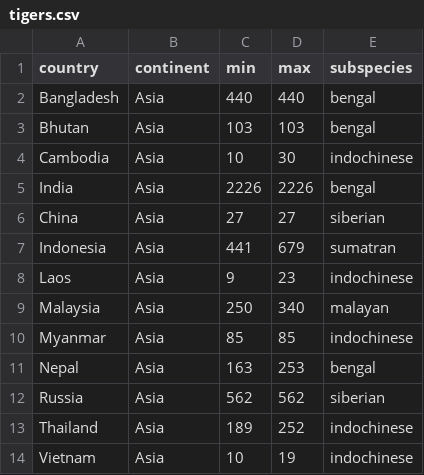
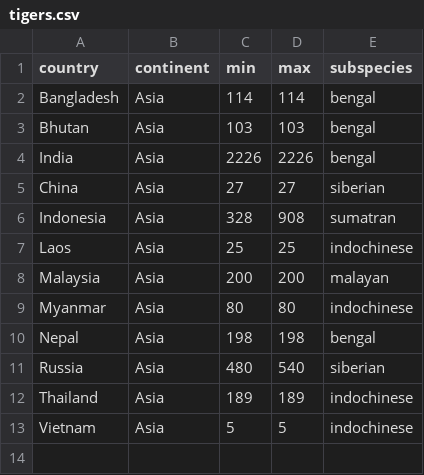
Before and after one commit to 4ndrewparr/state-of-the-tiger, a CSV file: tigers.csv, drawn as a sheet.

```diff
--- a/tigers.csv
+++ b/tigers.csv
@@ -1,14 +1,13 @@
 country,continent,min,max,subspecies
-Bangladesh,Asia,440,440,bengal
+Bangladesh,Asia,114,114,bengal
 Bhutan,Asia,103,103,bengal
-Cambodia,Asia,10,30,indochinese
 India,Asia,2226,2226,bengal
 China,Asia,27,27,siberian
-Indonesia,Asia,441,679,sumatran
-Laos,Asia,9,23,indochinese
-Malaysia,Asia,250,340,malayan
-Myanmar,Asia,85,85,indochinese
-Nepal,Asia,163,253,bengal
-Russia,Asia,562,562,siberian
-Thailand,Asia,189,252,indochinese
-Vietnam,Asia,10,19,indochinese
+Indonesia,Asia,328,908,sumatran
+Laos,Asia,25,25,indochinese
+Malaysia,Asia,200,200,malayan
+Myanmar,Asia,80,80,indochinese
+Nepal,Asia,198,198,bengal
+Russia,Asia,480,540,siberian
+Thailand,Asia,189,189,indochinese
+Vietnam,Asia,5,5,indochinese
```
Also changed, not shown: 1 other file.
